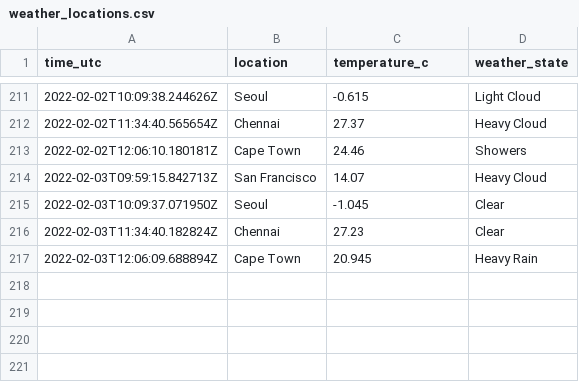
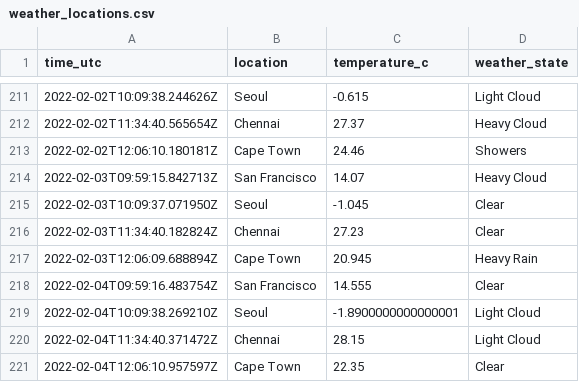
Before and after one commit to n-venkatesan/medium-articles, a CSV file: articles/github-actions/weather_locations.csv, drawn as a sheet; only a part is shown, gaps mark what is left out; the diff names each change by its address in the sheet, - before the commit and + after, or states it on an @@ line.

```diff
--- a/articles/github-actions/weather_locations.csv
+++ b/articles/github-actions/weather_locations.csv
+row 218: 2022-02-04T09:59:16.483754Z | San Francisco | 14.555 | Clear
+row 219: 2022-02-04T10:09:38.269210Z | Seoul | -1.8900000000000001 | Light Cloud
+row 220: 2022-02-04T11:34:40.371472Z | Chennai | 28.15 | Light Cloud
+row 221: 2022-02-04T12:06:10.957597Z | Cape Town | 22.35 | Clear
```
Also changed, not shown: 1 other file.
